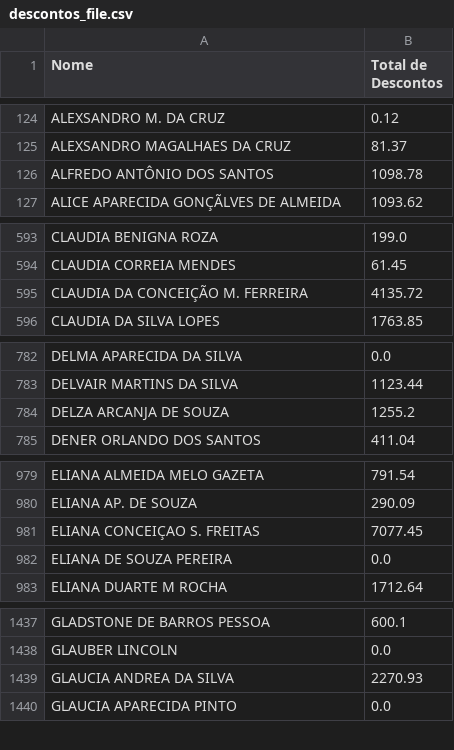
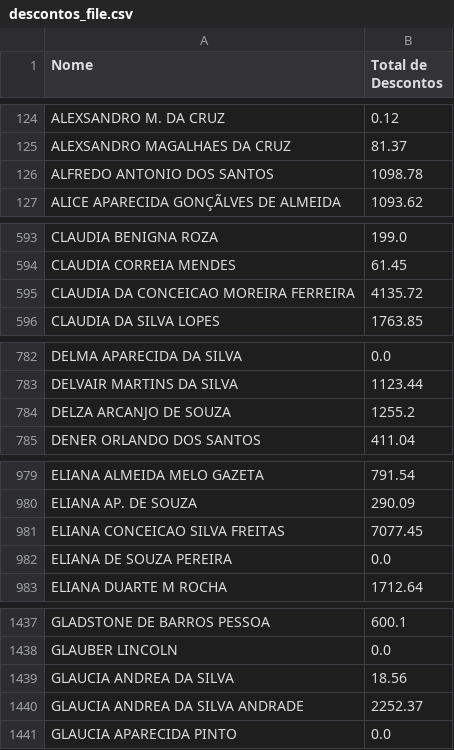
Before and after one commit to 2006878/DMED, a CSV file: descontos_file.csv, drawn as a sheet; only a part is shown, gaps mark what is left out; the diff covers the shown part only.

```diff
--- a/descontos_file.csv
+++ b/descontos_file.csv
@@ -125,3 +125,3 @@ ALEXSANDRO M. DA CRUZ,0.12
 ALEXSANDRO MAGALHAES DA CRUZ,81.37
-ALFREDO ANTÔNIO DOS SANTOS,1098.78
+ALFREDO ANTONIO DOS SANTOS,1098.78
 ALICE APARECIDA GONÇÃLVES DE ALMEIDA,1093.62
@@ -594,3 +594,3 @@ CLAUDIA BENIGNA ROZA,199.0
 CLAUDIA CORREIA MENDES,61.45
-CLAUDIA DA CONCEIÇÃO M. FERREIRA,4135.72
+CLAUDIA DA CONCEICAO MOREIRA FERREIRA,4135.72
 CLAUDIA DA SILVA LOPES,1763.85
@@ -783,3 +783,3 @@ DELMA APARECIDA DA SILVA,0.0
 DELVAIR MARTINS DA SILVA,1123.44
-DELZA ARCANJA DE SOUZA,1255.2
+DELZA ARCANJO DE SOUZA,1255.2
 DENER ORLANDO DOS SANTOS,411.04
@@ -980,3 +980,3 @@ ELIANA ALMEIDA MELO GAZETA,791.54
 ELIANA AP. DE SOUZA,290.09
-ELIANA CONCEIÇAO S. FREITAS,7077.45
+ELIANA CONCEICAO SILVA FREITAS,7077.45
 ELIANA DE SOUZA PEREIRA,0.0
@@ -1438,3 +1438,4 @@ GLADSTONE DE BARROS PESSOA,600.1
 GLAUBER LINCOLN,0.0
-GLAUCIA ANDREA DA SILVA,2270.93
+GLAUCIA ANDREA DA SILVA,18.56
+GLAUCIA ANDREA DA SILVA ANDRADE,2252.37
 GLAUCIA APARECIDA PINTO,0.0
```
Also changed, not shown: 9 edited cells elsewhere in this file, 4 other files.
